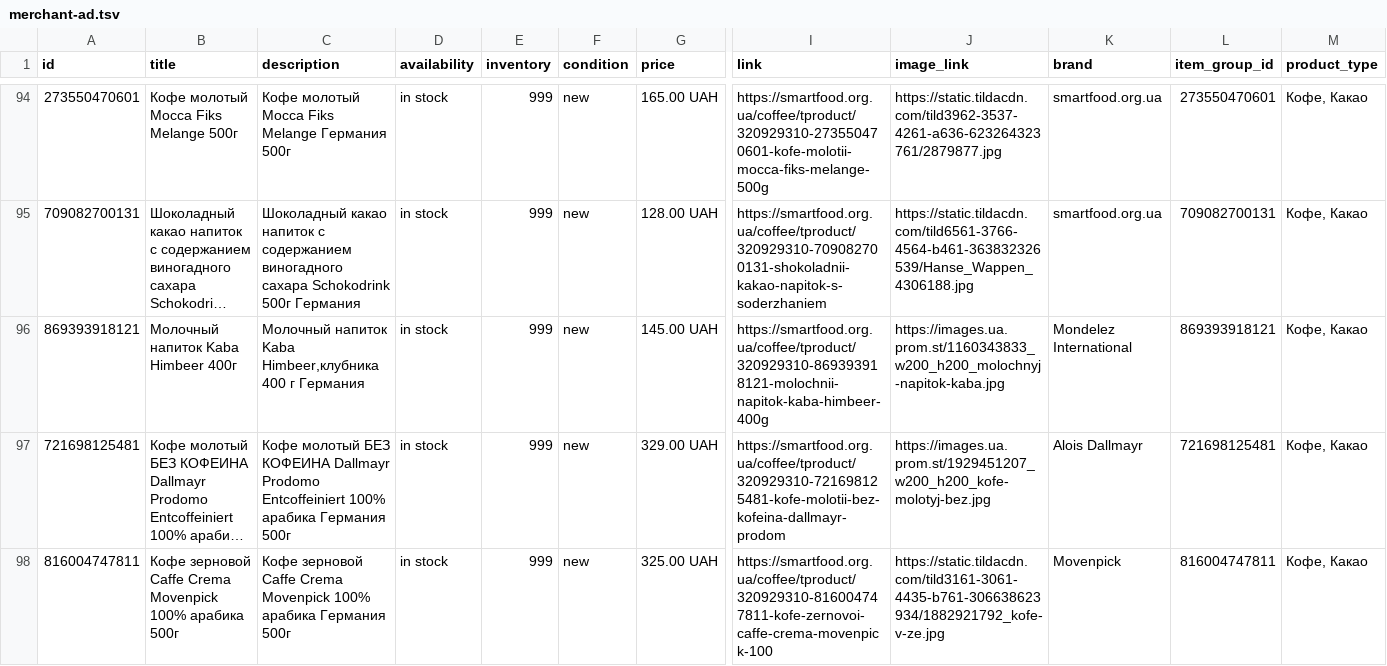
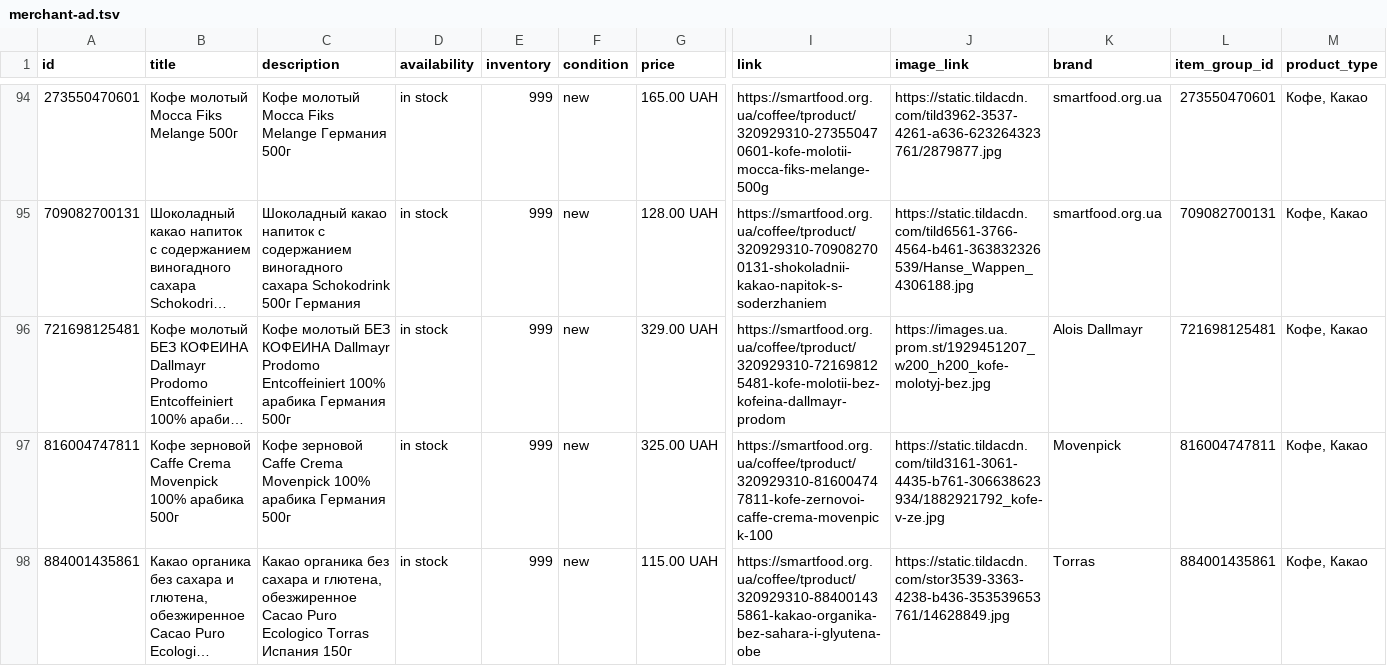
Before and after one commit to x35a/feed-handlers, a TSV file: output/merchant-ad.tsv, drawn as a sheet; only a part is shown, gaps mark what is left out; the shorter side is filled out with more unchanged rows; long unchanged cells end in …; rows hold the shown columns only; the diff covers the shown part only; the diff names each change by its address in the sheet, - before the commit and + after, or states it on an @@ line.

```diff
--- a/output/merchant-ad.tsv
+++ b/output/merchant-ad.tsv
-row 96: 869393918121 | Молочный напиток Kaba Himbeer 400г | Молочный напиток Kaba Himbeer,клубника 400 г Германия | in stock | 999 | new | 145.00 UAH | https://smartfood.org.ua/coffee/tproduct/320929310-869393918121-molochnii-napitok-kaba-himbeer-400g | https://images.ua.prom.st/1160343833_w200_h200_molochnyj-napitok-kaba.jpg | Mondelez International | 869393918121 | Кофе, Какао
```
Also changed, not shown: 2 removed rows and 1 edited cell elsewhere in this file, output/merchant-free.tsv, 2 other files.
